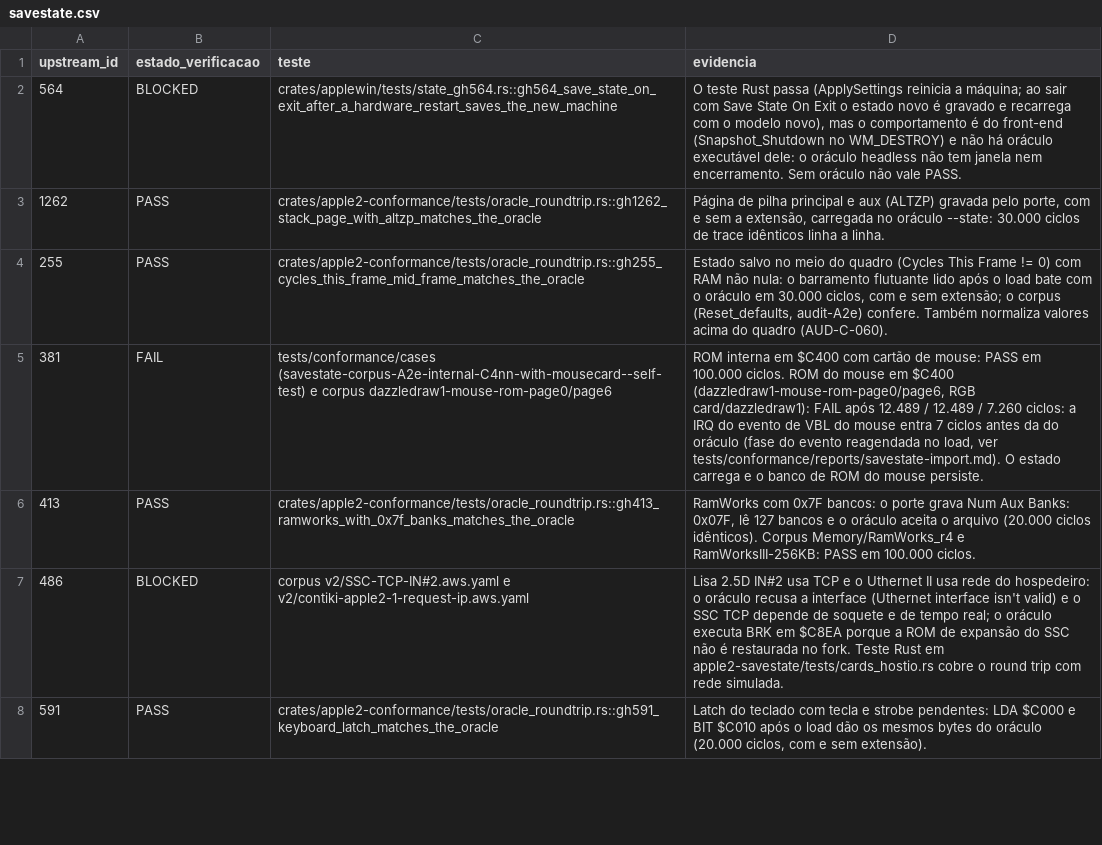
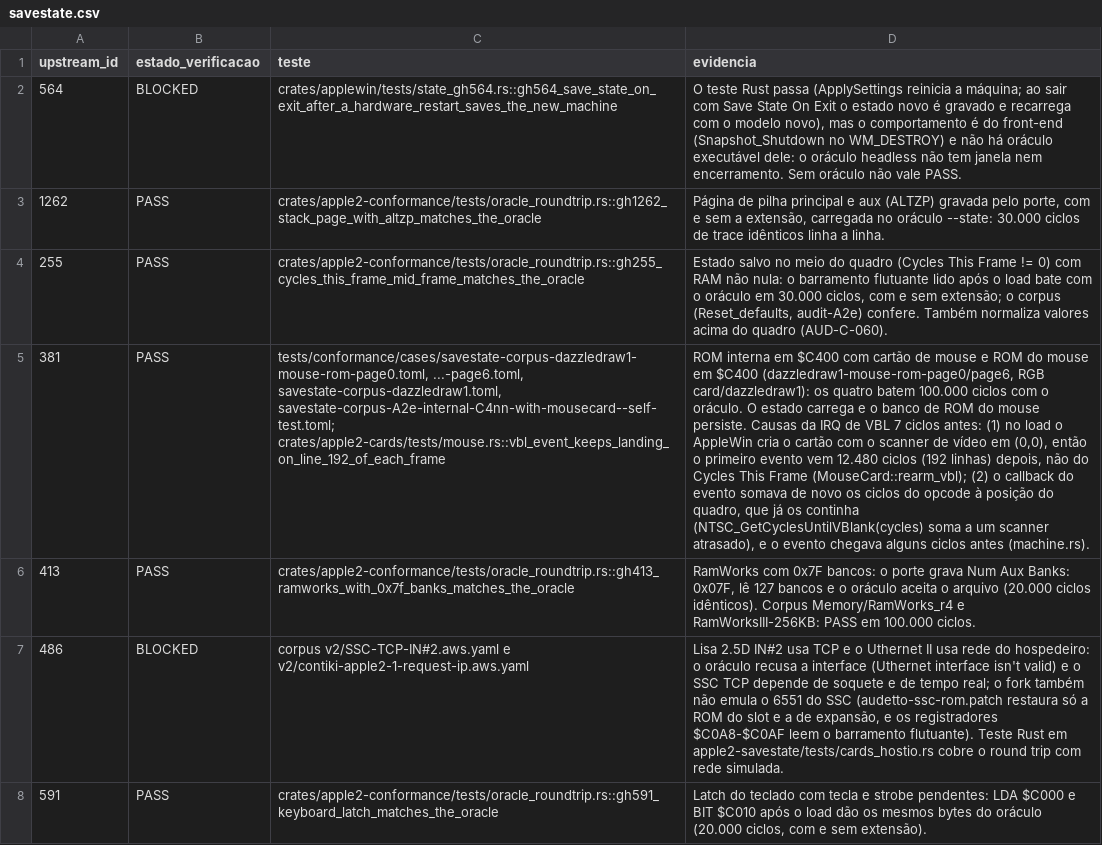
Before and after one commit to ChicoFigueiredo/AppleII-Rust, a CSV file: docs/conformance/results/savestate.csv, drawn as a sheet; only a part is shown; the diff covers the shown part only; the diff names each change by its address in the sheet, - before the commit and + after, or states it on an @@ line.

```diff
--- a/docs/conformance/results/savestate.csv
+++ b/docs/conformance/results/savestate.csv
-B5 (estado_verificacao): FAIL
+B5 (estado_verificacao): PASS
-C5 (teste): tests/conformance/cases (savestate-corpus-A2e-internal-C4nn-with-mousecard--self-test) e corpus dazzledraw1-mouse-rom-page0/page6
+C5 (teste): tests/conformance/cases/savestate-corpus-dazzledraw1-mouse-rom-page0.toml, ...-page6.toml, savestate-corpus-dazzledraw1.toml, savestate-corpus-A2e-internal-C4nn-with-mousecard--self-test.toml; crates/apple2-cards/tests/mouse.rs::vbl_event_keeps_landing_on_line_192_of_each_frame
-D5 (evidencia): …cartão de mouse: PASS em 100.000 ciclos. ROM do mouse em $C400 (dazzledraw1-mouse-rom-page0/page6, RGB card/dazzledraw1): FAIL após 12.489 / 12.489 / 7.260 ciclos: a IRQ do evento de VBL do mouse entra 7 ciclos antes da do oráculo (fase do evento reagendada no load, ver tests/conformance/reports/savestate-import.md). O estado carrega e o banco de ROM do mouse persiste.
+D5 (evidencia): …cartão de mouse e ROM do mouse em $C400 (dazzledraw1-mouse-rom-page0/page6, RGB card/dazzledraw1): os quatro batem 100.000 ciclos com o oráculo. O estado carrega e o banco de ROM do mouse persiste. Causas da IRQ de VBL 7 ciclos antes: (1) no load o AppleWin cria o cartão com o scanner de vídeo em (0,0), então o primeiro evento vem 12.480 ciclos (192 linhas) depois, não do Cycles This Frame (MouseCard::rearm_vbl); (2) o callback do evento somava de novo os ciclos do opcode à posição do quadro, que já os continha (NTSC_GetCyclesUntilVBlank(cycles) soma a um scanner atrasado), e o evento chegava alguns ciclos antes (machine.rs).
-D7 (evidencia): …real; o oráculo executa BRK em $C8EA porque a ROM de expansão do SSC não é restaurada no fork. Teste Rust…
+D7 (evidencia): …real; o fork também não emula o 6551 do SSC (audetto-ssc-rom.patch restaura só a ROM do slot e a de expansão, e os registradores $C0A8-$C0AF leem o barramento flutuante). Teste Rust…
```
Also changed, not shown: 2 edited cells elsewhere in this file, docs/conformance/applewin-issue-matrix.csv, 22 other files.
